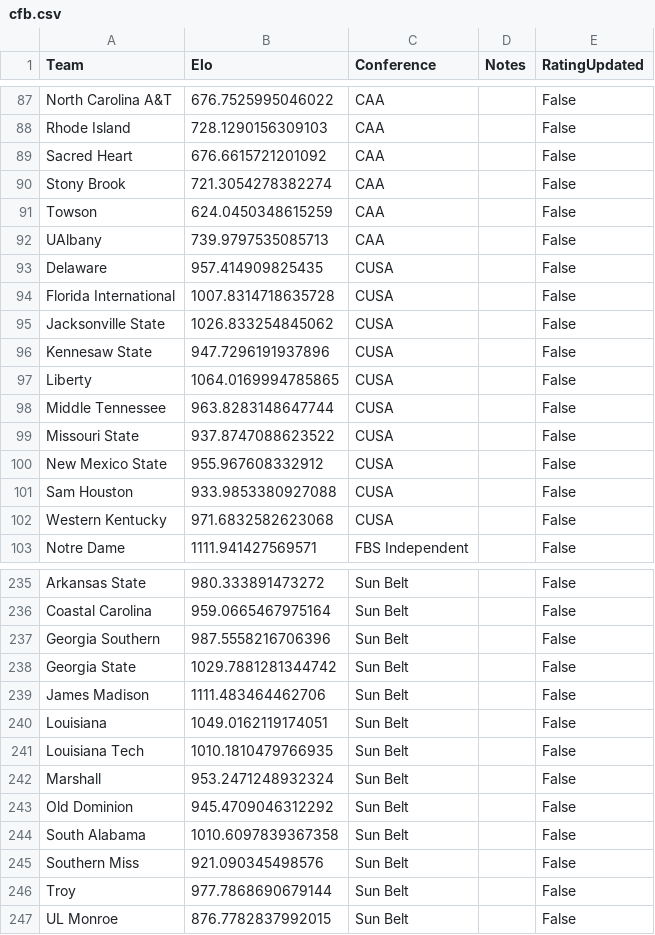
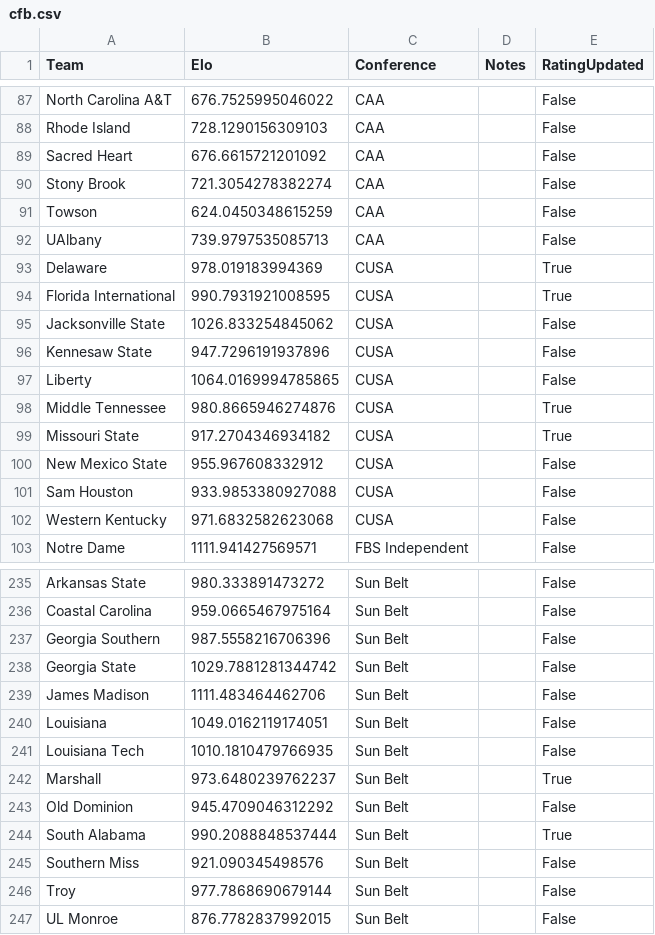
Before and after one commit to AEIRatings/aeiratings.github.io, a CSV file: data/cfb.csv, drawn as a sheet; only a part is shown, gaps mark what is left out.

```diff
--- a/data/cfb.csv
+++ b/data/cfb.csv
@@ -92,4 +92,4 @@ Towson,624.0450348615259,CAA,,False
 UAlbany,739.9797535085713,CAA,,False
-Delaware,957.414909825435,CUSA,,False
-Florida International,1007.8314718635728,CUSA,,False
+Delaware,978.019183994369,CUSA,,True
+Florida International,990.7931921008595,CUSA,,True
 Jacksonville State,1026.833254845062,CUSA,,False
@@ -97,4 +97,4 @@ Kennesaw State,947.7296191937896,CUSA,,False
 Liberty,1064.0169994785865,CUSA,,False
-Middle Tennessee,963.8283148647744,CUSA,,False
-Missouri State,937.8747088623522,CUSA,,False
+Middle Tennessee,980.8665946274876,CUSA,,True
+Missouri State,917.2704346934182,CUSA,,True
 New Mexico State,955.967608332912,CUSA,,False
@@ -241,5 +241,5 @@ Louisiana,1049.0162119174051,Sun Belt,,False
 Louisiana Tech,1010.1810479766935,Sun Belt,,False
-Marshall,953.2471248932324,Sun Belt,,False
+Marshall,973.6480239762237,Sun Belt,,True
 Old Dominion,945.4709046312292,Sun Belt,,False
-South Alabama,1010.6097839367358,Sun Belt,,False
+South Alabama,990.2088848537444,Sun Belt,,True
 Southern Miss,921.090345498576,Sun Belt,,False
```
